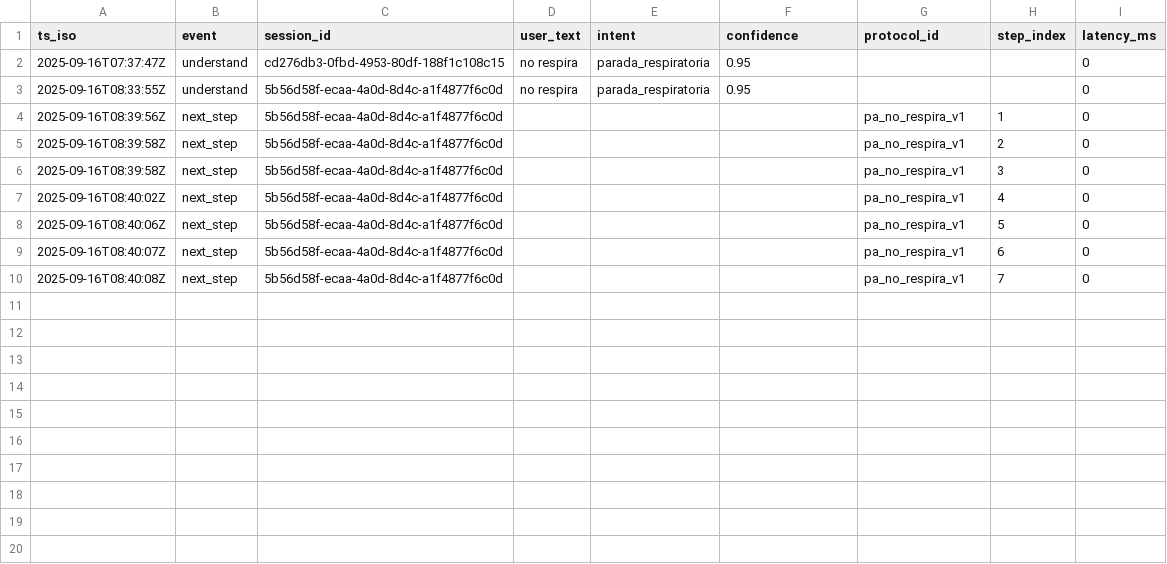
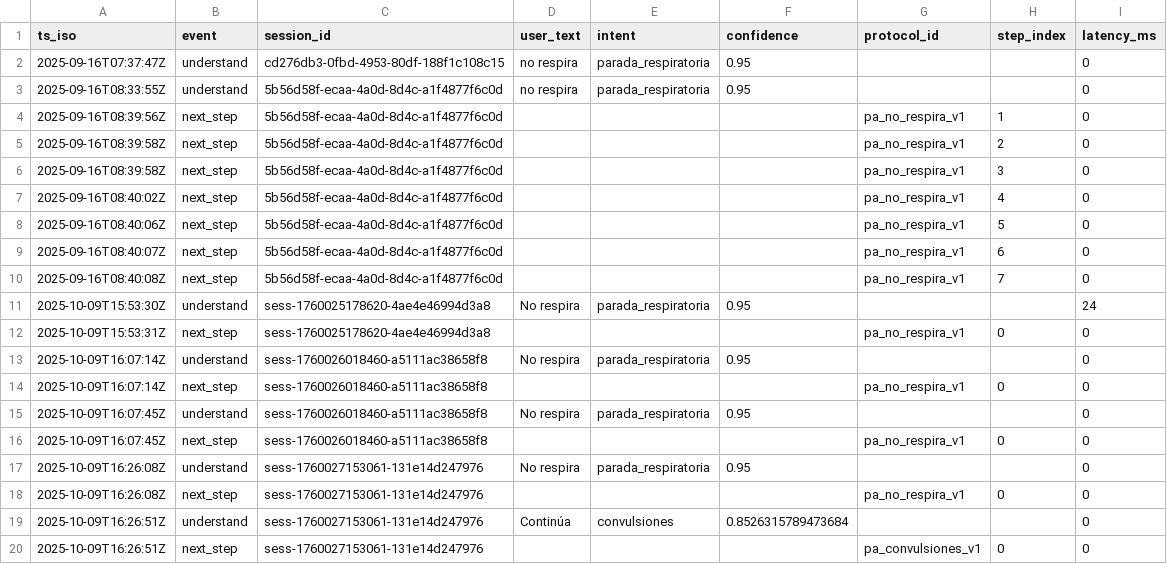
Before and after one commit to valentinabailoncano-code/ConRumbo, a CSV file: backend/metrics_log.csv, drawn as a sheet; the diff names each change by its address in the sheet, - before the commit and + after, or states it on an @@ line.

```diff
--- a/backend/metrics_log.csv
+++ b/backend/metrics_log.csv
+row 11: 2025-10-09T15:53:30Z | understand | sess-1760025178620-4ae4e46994d3a8 | No respira | parada_respiratoria | 0.95 |  |  | 24
+row 12: 2025-10-09T15:53:31Z | next_step | sess-1760025178620-4ae4e46994d3a8 |  |  |  | pa_no_respira_v1 | 0 | 0
+row 13: 2025-10-09T16:07:14Z | understand | sess-1760026018460-a5111ac38658f8 | No respira | parada_respiratoria | 0.95 |  |  | 0
+row 14: 2025-10-09T16:07:14Z | next_step | sess-1760026018460-a5111ac38658f8 |  |  |  | pa_no_respira_v1 | 0 | 0
+row 15: 2025-10-09T16:07:45Z | understand | sess-1760026018460-a5111ac38658f8 | No respira | parada_respiratoria | 0.95 |  |  | 0
+row 16: 2025-10-09T16:07:45Z | next_step | sess-1760026018460-a5111ac38658f8 |  |  |  | pa_no_respira_v1 | 0 | 0
+row 17: 2025-10-09T16:26:08Z | understand | sess-1760027153061-131e14d247976 | No respira | parada_respiratoria | 0.95 |  |  | 0
+row 18: 2025-10-09T16:26:08Z | next_step | sess-1760027153061-131e14d247976 |  |  |  | pa_no_respira_v1 | 0 | 0
+row 19: 2025-10-09T16:26:51Z | understand | sess-1760027153061-131e14d247976 | Continúa | convulsiones | 0.8526315789473684 |  |  | 0
+row 20: 2025-10-09T16:26:51Z | next_step | sess-1760027153061-131e14d247976 |  |  |  | pa_convulsiones_v1 | 0 | 0
```
Also changed, not shown: 1 other file.
